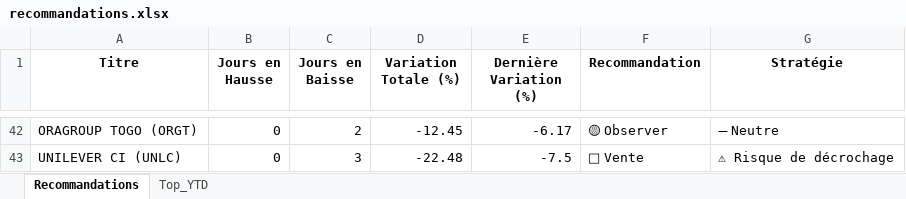
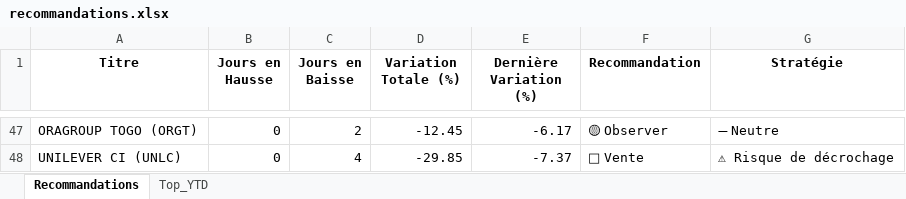
Before and after one commit to esmelobi/brvm-dashboard, an Excel workbook: data/recommandations.xlsx, sheet Recommandations, drawn as a sheet; only a part is shown, gaps mark what is left out; values as stored, in another font and other column widths than the file's, no borders; addresses are those after the commit; the diff covers the shown part only; the diff names each change by its address in the sheet, - before the commit and + after, or states it on an @@ line.

```diff
--- a/data/recommandations.xlsx (sheet Recommandations)
+++ b/data/recommandations.xlsx (sheet Recommandations)
-C48 (Jours en Baisse): 3
+C48 (Jours en Baisse): 4
-D48 (Variation Totale (%)): -22.48
+D48 (Variation Totale (%)): -29.85
-E48 (Dernière Variation (%)): -7.5
+E48 (Dernière Variation (%)): -7.37
```
Also changed, not shown: 13 added rows, 8 removed rows and 43 edited cells elsewhere in this sheet, sheet Top_YTD.
